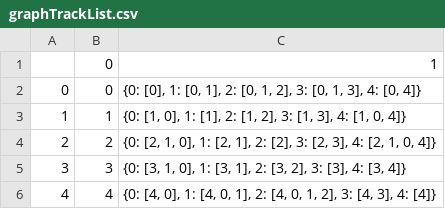
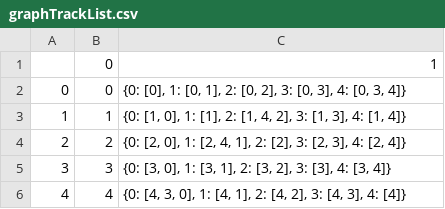
Before and after one commit to cloudmanyh/multi-target-surveillance, a CSV file: Experiment_Settings/graphTrackList.csv, drawn as a sheet.

```diff
--- a/Experiment_Settings/graphTrackList.csv
+++ b/Experiment_Settings/graphTrackList.csv
@@ -1,6 +1,6 @@
 ,0,1
-0,0,"{0: [0], 1: [0, 1], 2: [0, 1, 2], 3: [0, 1, 3], 4: [0, 4]}"
-1,1,"{0: [1, 0], 1: [1], 2: [1, 2], 3: [1, 3], 4: [1, 0, 4]}"
-2,2,"{0: [2, 1, 0], 1: [2, 1], 2: [2], 3: [2, 3], 4: [2, 1, 0, 4]}"
-3,3,"{0: [3, 1, 0], 1: [3, 1], 2: [3, 2], 3: [3], 4: [3, 4]}"
-4,4,"{0: [4, 0], 1: [4, 0, 1], 2: [4, 0, 1, 2], 3: [4, 3], 4: [4]}"
+0,0,"{0: [0], 1: [0, 1], 2: [0, 2], 3: [0, 3], 4: [0, 3, 4]}"
+1,1,"{0: [1, 0], 1: [1], 2: [1, 4, 2], 3: [1, 3], 4: [1, 4]}"
+2,2,"{0: [2, 0], 1: [2, 4, 1], 2: [2], 3: [2, 3], 4: [2, 4]}"
+3,3,"{0: [3, 0], 1: [3, 1], 2: [3, 2], 3: [3], 4: [3, 4]}"
+4,4,"{0: [4, 3, 0], 1: [4, 1], 2: [4, 2], 3: [4, 3], 4: [4]}"
```
Also changed, not shown: Experiment_Settings/stateList.csv, 41 other files.
